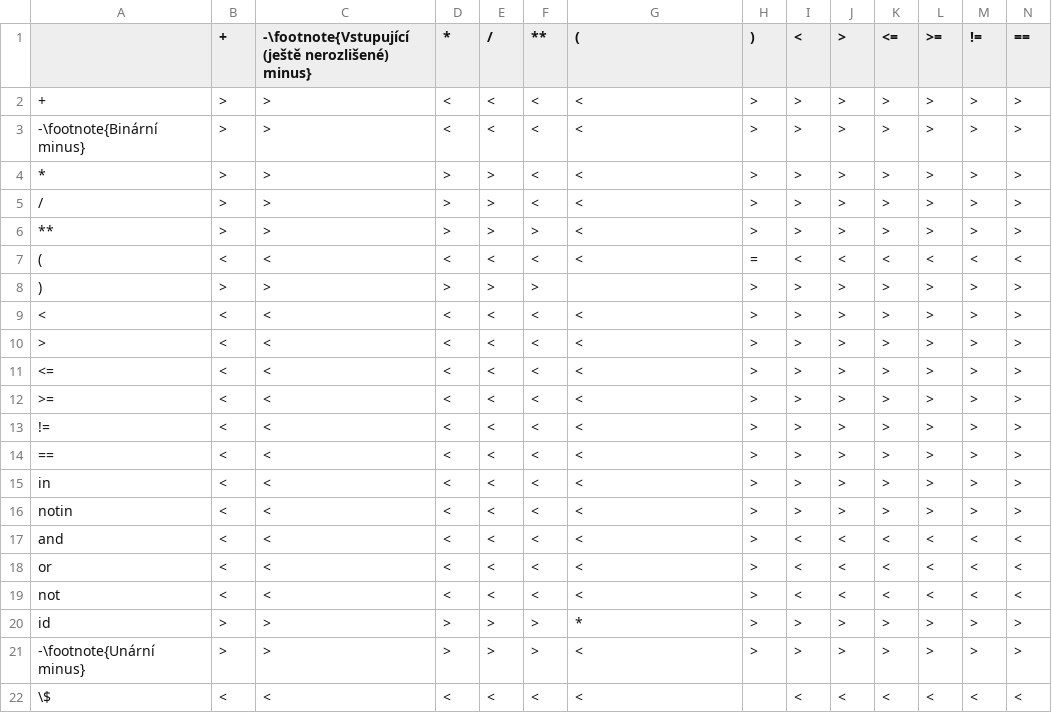
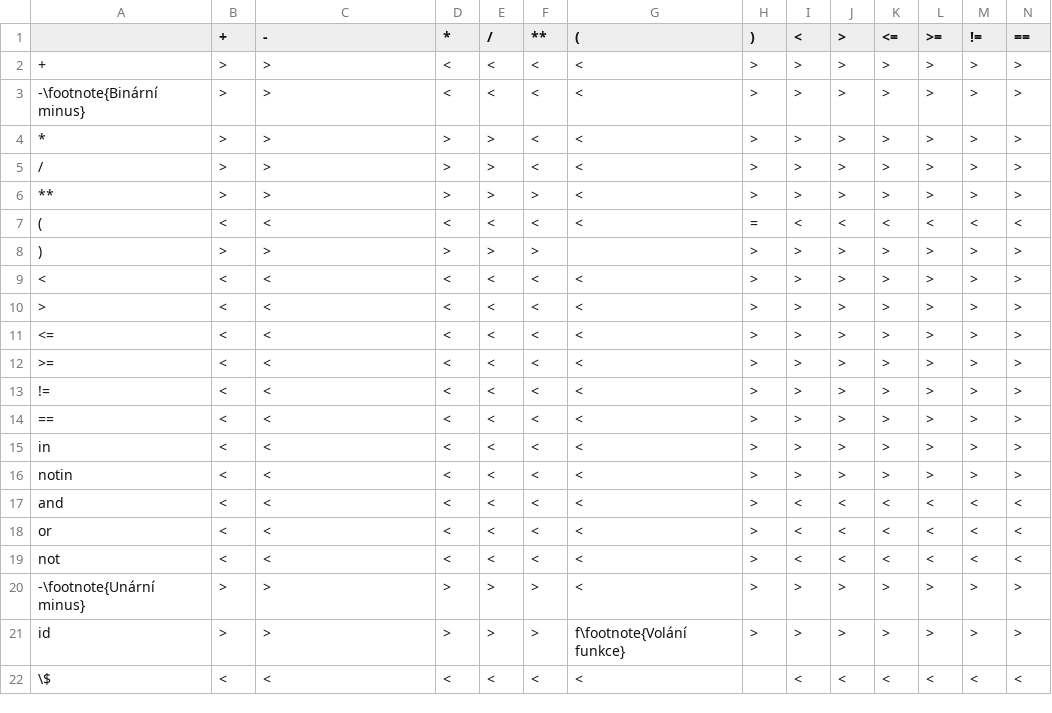
Before and after one commit to honza889/IFJ12, a CSV file: doc/prectab.csv, drawn as a sheet; only a part is shown; removed rows and columns are numbered as before the commit, all else as after; rows hold the shown columns only; the diff names each change by its address in the sheet, - before the commit and + after, or states it on an @@ line.

```diff
--- a/doc/prectab.csv
+++ b/doc/prectab.csv
-C1: -\footnote{Vstupující (ještě nerozlišené) minus}
+C1: -
-row 20: id | > | > | > | > | > | * | > | > | > | > | > | > | >
+row 21: id | > | > | > | > | > | f\footnote{Volání funkce} | > | > | > | > | > | > | >
```
Also changed, not shown: 2 other files.
